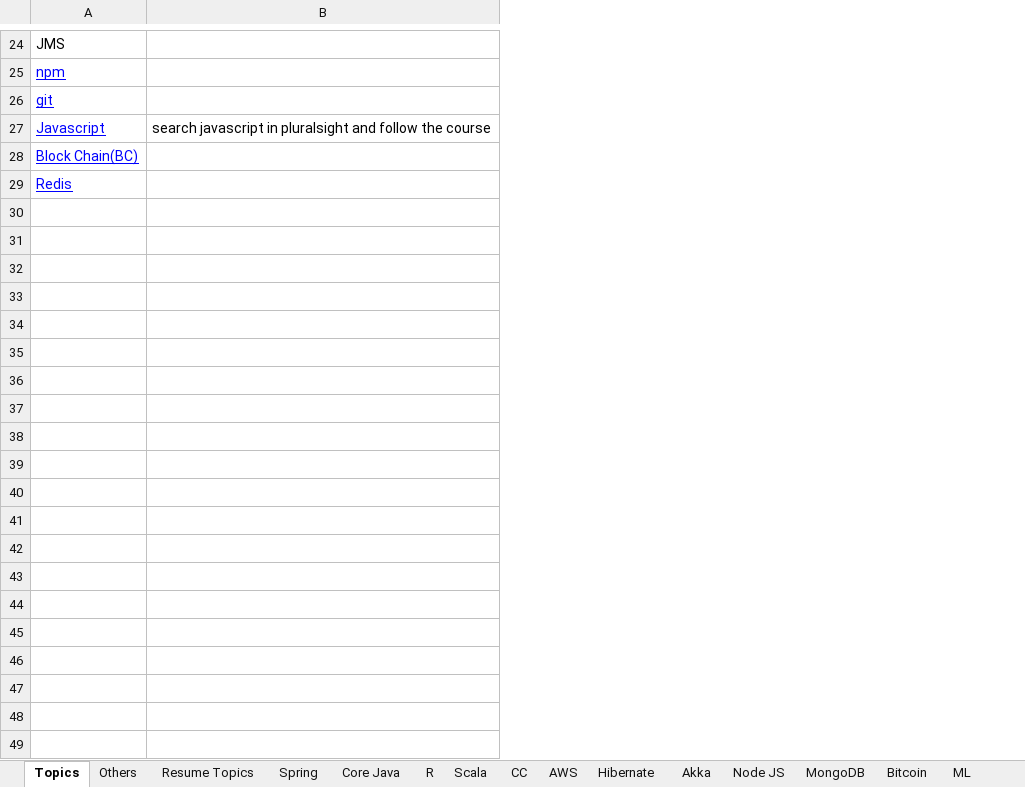
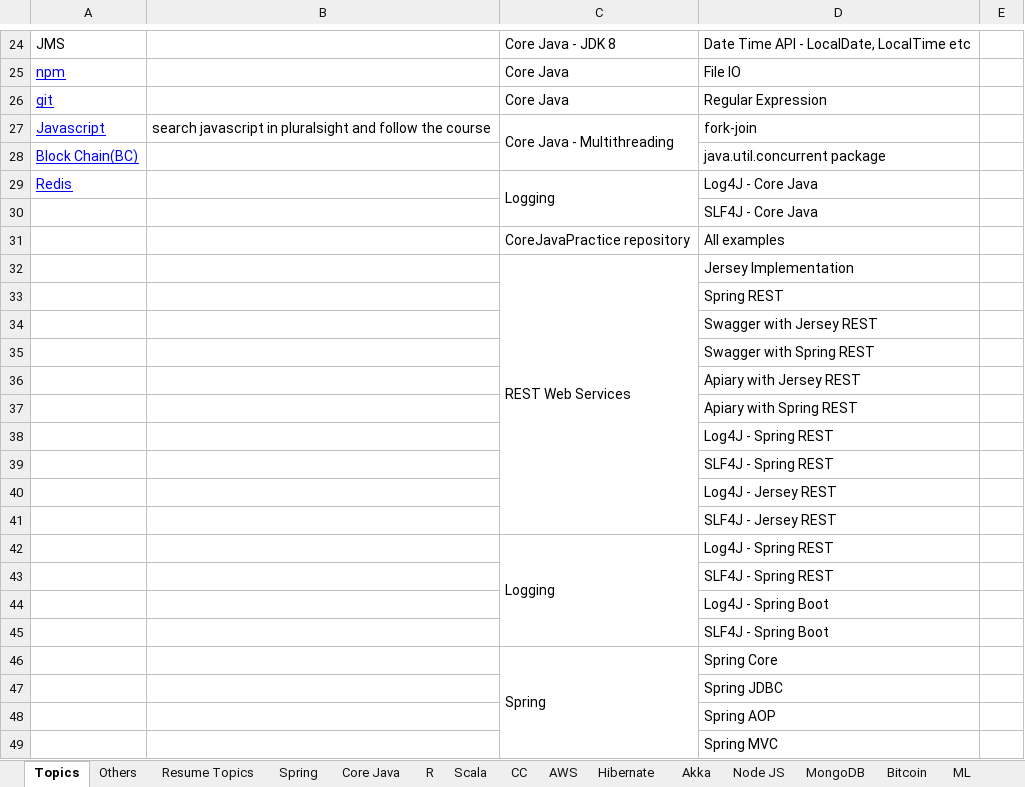
Before and after one commit to GDivya111/images, an Excel workbook: To-do.xlsx, sheet Topics, drawn as a sheet; only a part is shown, gaps mark what is left out; values as stored, in another font and other column widths than the file's, no borders; the diff covers the shown part only; the diff names each change by its address in the sheet, - before the commit and + after, or states it on an @@ line.

```diff
--- a/To-do.xlsx (sheet Topics)
+++ b/To-do.xlsx (sheet Topics)
+column C, rows 24-29: Core Java - JDK 8 | Core Java | Core Java | Core Java - Multithreading |  | Logging
+column D, rows 24-29: Date Time API - LocalDate, LocalTime etc | File IO | Regular Expression | fork-join | java.util.concurrent package | Log4J - Core Java
+column E, empty
+row 30:  |  |  | SLF4J - Core Java
+row 31:  |  | CoreJavaPractice repository | All examples
+row 32:  |  | REST Web Services | Jersey Implementation
+row 33:  |  |  | Spring REST
+row 34:  |  |  | Swagger with Jersey REST
+row 35:  |  |  | Swagger with Spring REST
+row 36:  |  |  | Apiary with Jersey REST
+row 37:  |  |  | Apiary with Spring REST
+row 38:  |  |  | Log4J - Spring REST
+row 39:  |  |  | SLF4J - Spring REST
+row 40:  |  |  | Log4J - Jersey REST
+row 41:  |  |  | SLF4J - Jersey REST
+row 42:  |  | Logging | Log4J - Spring REST
+row 43:  |  |  | SLF4J - Spring REST
+row 44:  |  |  | Log4J - Spring Boot
+row 45:  |  |  | SLF4J - Spring Boot
+row 46:  |  | Spring | Spring Core
+row 47:  |  |  | Spring JDBC
+row 48:  |  |  | Spring AOP
+row 49:  |  |  | Spring MVC
```
Also changed, not shown: 88 added rows and 1 removed row elsewhere in this sheet, Definitions/1_Grand_Definitions.xlsx.
